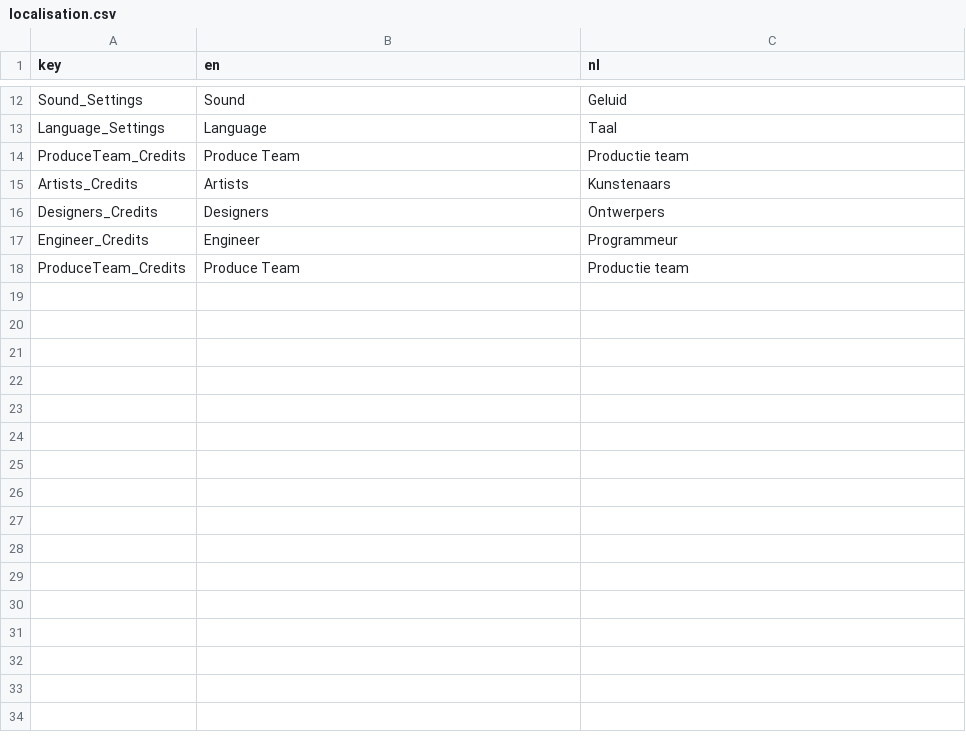
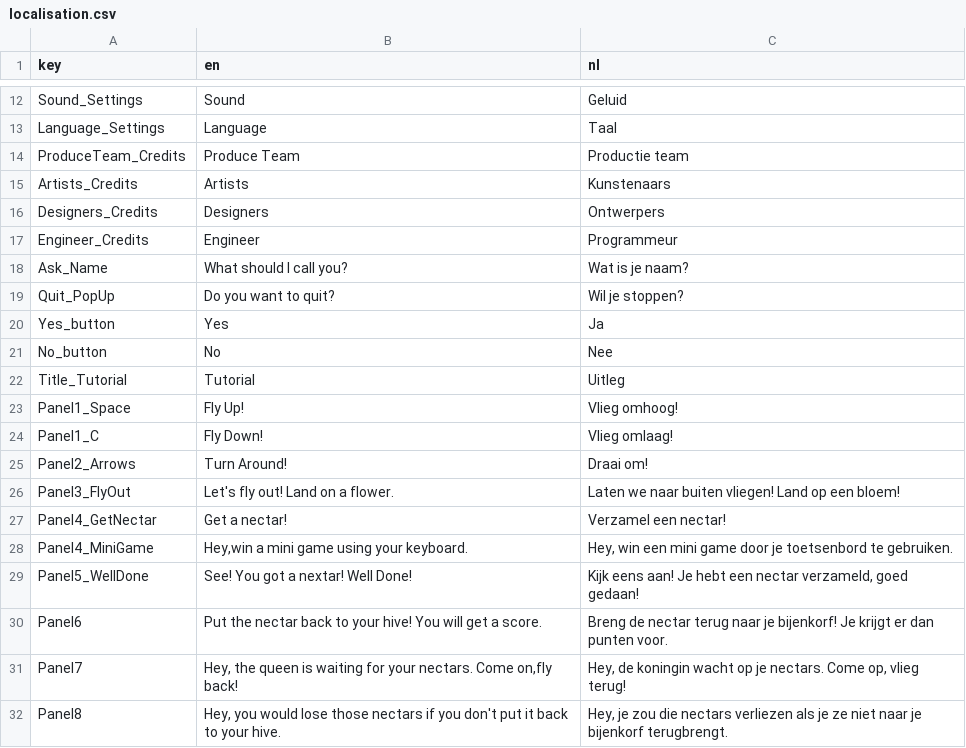
Before and after one commit to Ana-MariaIlea/ProjectShowOff, a CSV file: Assets/CustomAssets/Scripts/Localization/Resources/localisation.csv, drawn as a sheet; only a part is shown, gaps mark what is left out.

Commit message:
Tutorial_fixed_DONE

```diff
--- a/Assets/CustomAssets/Scripts/Localization/Resources/localisation.csv
+++ b/Assets/CustomAssets/Scripts/Localization/Resources/localisation.csv
@@ -17,2 +17,16 @@
 "Engineer_Credits","Engineer","Programmeur"
-"ProduceTeam_Credits","Produce Team","Productie team"
+"Ask_Name","What should I call you?","Wat is je naam?"
+"Quit_PopUp","Do you want to quit?","Wil je stoppen?"
+"Yes_button","Yes","Ja"
+"No_button","No","Nee"
+"Title_Tutorial","Tutorial","Uitleg"
+"Panel1_Space","Fly Up!","Vlieg omhoog!"
+"Panel1_C","Fly Down!","Vlieg omlaag!"
+"Panel2_Arrows","Turn Around!","Draai om!"
+"Panel3_FlyOut","Let's fly out! Land on a flower.","Laten we naar buiten vliegen! Land op een bloem!"
+"Panel4_GetNectar","Get a nectar!","Verzamel een nectar!"
+"Panel4_MiniGame","Hey,win a mini game using your keyboard.","Hey, win een mini game door je toetsenbord te gebruiken."
+"Panel5_WellDone","See! You got a nextar! Well Done!","Kijk eens aan! Je hebt een nectar verzameld, goed gedaan!"
+"Panel6","Put the nectar back to your hive! You will get a score.","Breng de nectar terug naar je bijenkorf! Je krijgt er dan punten voor."
+"Panel7","Hey, the queen is waiting for your nectars. Come on,fly back!","Hey, de koningin wacht op je nectars. Come op, vlieg terug!"
+"Panel8","Hey, you would lose those nectars if you don't put it back to your hive.","Hey, je zou die nectars verliezen als je ze niet naar je bijenkorf terugbrengt."
```
Also changed, not shown: 2 other files.
